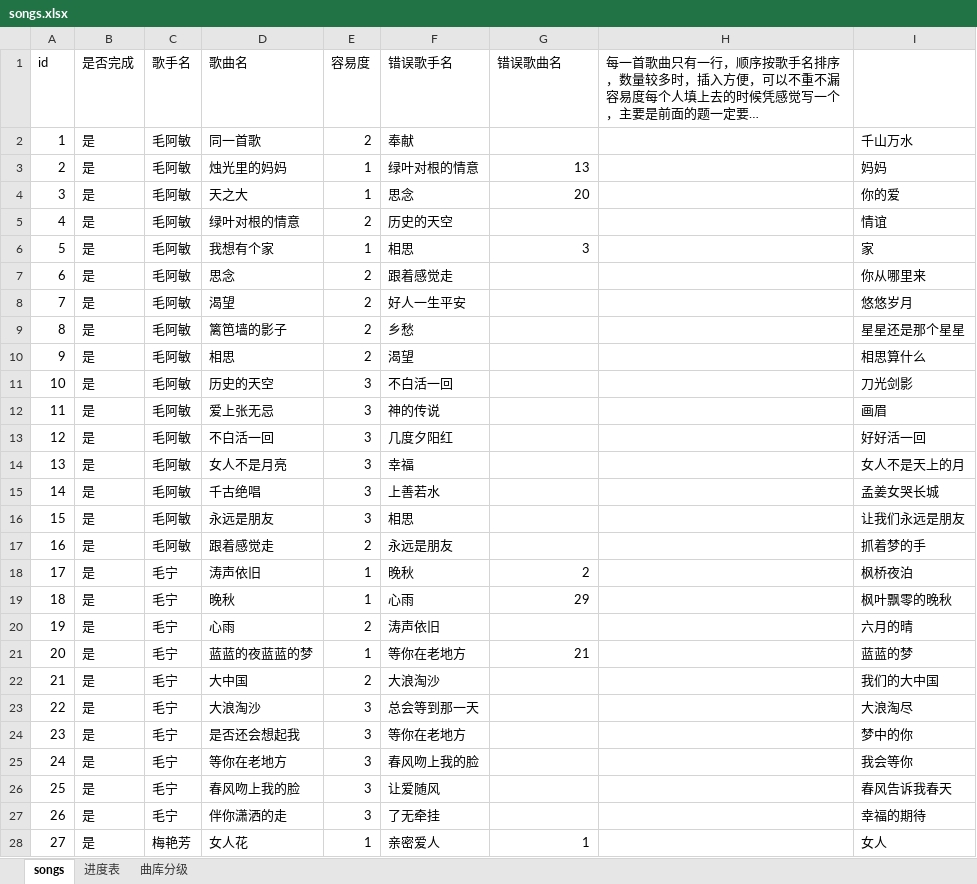
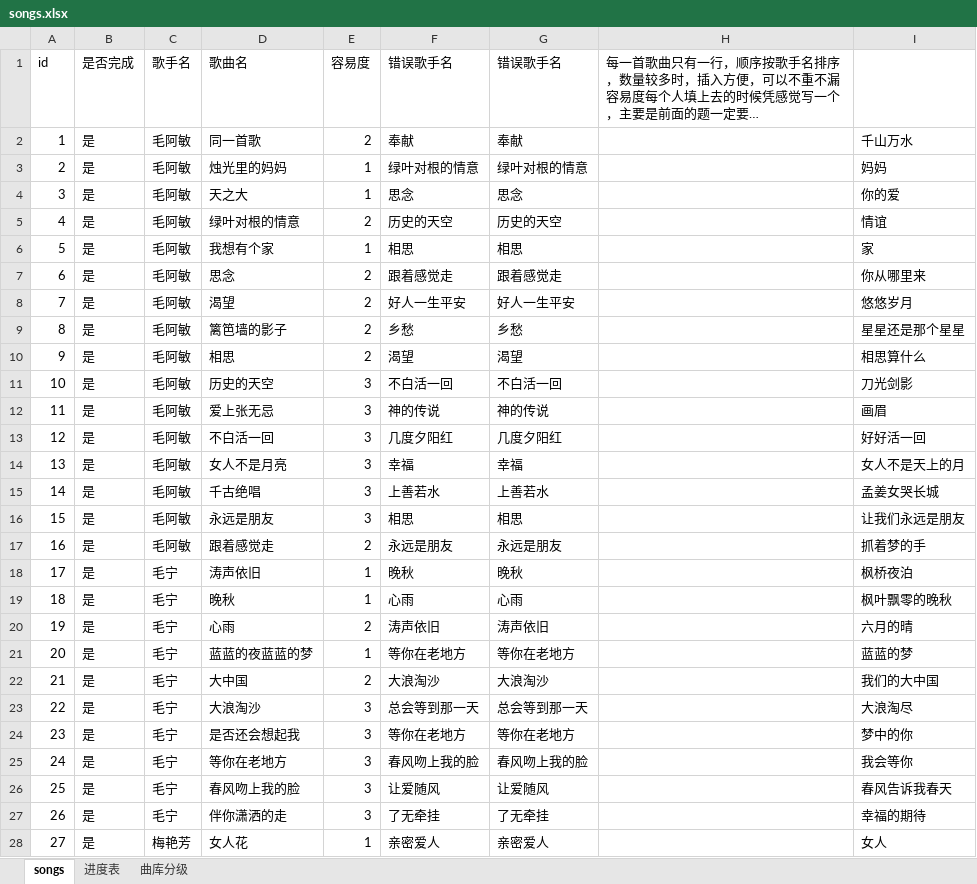
Before and after one commit to bluedazzle/riddle_common, an Excel workbook: question/management/commands/songs.xlsx, sheet songs, drawn as a sheet; only a part is shown; long unchanged cells end in …; values as stored, in another font and other column widths than the file's, no cell formats; the diff covers the shown part only; the diff names each change by its address in the sheet, - before the commit and + after, or states it on an @@ line.

Commit message:
update song
Change-Id: I933c02f4b43a8cdbd88b2f7d8caf404e7948586c

```diff
--- a/question/management/commands/songs.xlsx (sheet songs)
+++ b/question/management/commands/songs.xlsx (sheet songs)
-G1: 错误歌曲名
+G1: 错误歌手名
-G2 (错误歌手名): (empty)
+G2 (错误歌手名): 奉献
-G3 (错误歌手名): 13
+G3 (错误歌手名): 绿叶对根的情意
-G4 (错误歌手名): 20
+G4 (错误歌手名): 思念
-G5 (错误歌手名): (empty)
+G5 (错误歌手名): 历史的天空
-G6 (错误歌手名): 3
+G6 (错误歌手名): 相思
-G7 (错误歌手名): (empty)
+G7 (错误歌手名): 跟着感觉走
-G8 (错误歌手名): (empty)
+G8 (错误歌手名): 好人一生平安
-G9 (错误歌手名): (empty)
+G9 (错误歌手名): 乡愁
-G10 (错误歌手名): (empty)
+G10 (错误歌手名): 渴望
-G11 (错误歌手名): (empty)
+G11 (错误歌手名): 不白活一回
-G12 (错误歌手名): (empty)
+G12 (错误歌手名): 神的传说
-G13 (错误歌手名): (empty)
+G13 (错误歌手名): 几度夕阳红
-G14 (错误歌手名): (empty)
+G14 (错误歌手名): 幸福
-G15 (错误歌手名): (empty)
+G15 (错误歌手名): 上善若水
-G16 (错误歌手名): (empty)
+G16 (错误歌手名): 相思
-G17 (错误歌手名): (empty)
+G17 (错误歌手名): 永远是朋友
-G18 (错误歌手名): 2
+G18 (错误歌手名): 晚秋
-G19 (错误歌手名): 29
+G19 (错误歌手名): 心雨
-G20 (错误歌手名): (empty)
+G20 (错误歌手名): 涛声依旧
-G21 (错误歌手名): 21
+G21 (错误歌手名): 等你在老地方
-G22 (错误歌手名): (empty)
+G22 (错误歌手名): 大浪淘沙
-G23 (错误歌手名): (empty)
+G23 (错误歌手名): 总会等到那一天
-G24 (错误歌手名): (empty)
+G24 (错误歌手名): 等你在老地方
-G25 (错误歌手名): (empty)
+G25 (错误歌手名): 春风吻上我的脸
-G26 (错误歌手名): (empty)
+G26 (错误歌手名): 让爱随风
-G27 (错误歌手名): (empty)
+G27 (错误歌手名): 了无牵挂
-G28 (错误歌手名): 1
+G28 (错误歌手名): 亲密爱人
```
Also changed, not shown: 95 edited cells elsewhere in this sheet, cell formats, 1 other file.
